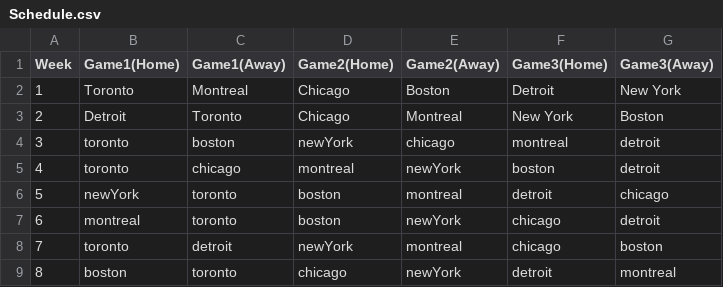
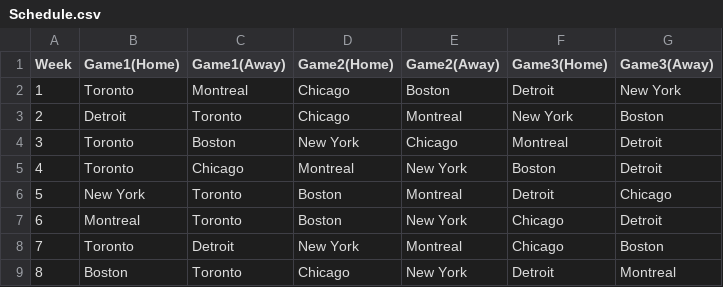
Before and after one commit to ArmanShariff/StickCheck, a CSV file: Schedule.csv, drawn as a sheet; only a part is shown; the diff covers the shown part only.

Commit message:
finish schedule

```diff
--- a/Schedule.csv
+++ b/Schedule.csv
@@ -3,7 +3,7 @@ Week,Game1(Home),Game1(Away),Game2(Home),Game2(Away),Game3(Home),Game3(Away)
 2,Detroit,Toronto,Chicago,Montreal,New York,Boston
-3,toronto,boston,newYork,chicago,montreal,detroit
-4,toronto,chicago,montreal,newYork,boston,detroit
-5,newYork,toronto,boston,montreal,detroit,chicago
-6,montreal,toronto,boston,newYork,chicago,detroit
-7,toronto,detroit,newYork,montreal,chicago,boston
-8,boston,toronto,chicago,newYork,detroit,montreal
+3,Toronto,Boston,New York,Chicago,Montreal,Detroit
+4,Toronto,Chicago,Montreal,New York,Boston,Detroit
+5,New York,Toronto,Boston,Montreal,Detroit,Chicago
+6,Montreal,Toronto,Boston,New York,Chicago,Detroit
+7,Toronto,Detroit,New York,Montreal,Chicago,Boston
+8,Boston,Toronto,Chicago,New York,Detroit,Montreal
```
Also changed, not shown: 12 edited cells elsewhere in this file, 5 other files.
